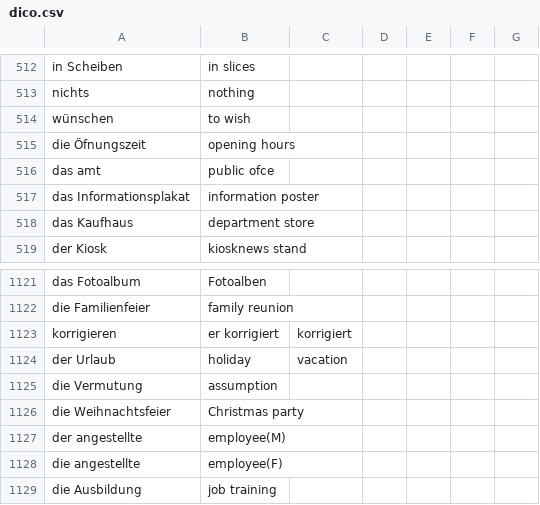
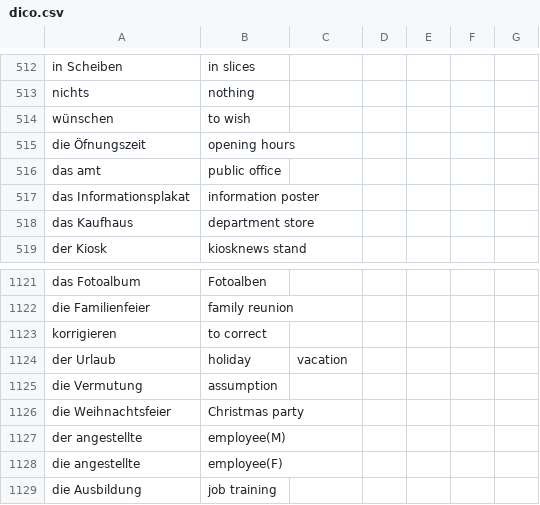
Before and after one commit to kaamyk/Vocabulary-Trainer, a CSV file: data/dico.csv, drawn as a sheet; only a part is shown, gaps mark what is left out.

```diff
--- a/data/dico.csv
+++ b/data/dico.csv
@@ -515,3 +515,3 @@ wünschen,to wish
 die Öfnungszeit,opening hours
-das amt,public ofce
+das amt,public office
 das Informationsplakat,information poster
@@ -1122,3 +1122,3 @@ das Fotoalbum,Fotoalben
 die Familienfeier,family reunion
-korrigieren,er korrigiert,korrigiert
+korrigieren,to correct
 der Urlaub,holiday,vacation
```
Also changed, not shown: 3 other files.
